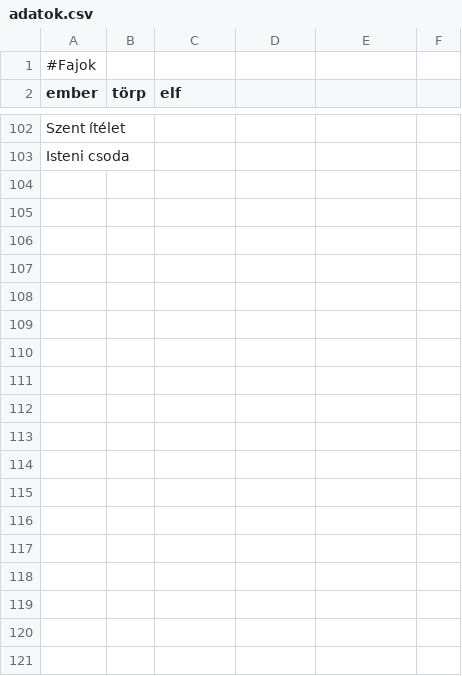
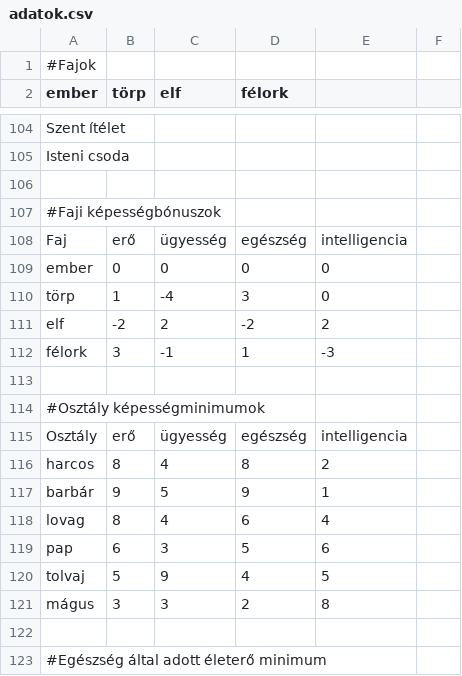
Before and after one commit to Lipcseyj/Kaoszrubin, a CSV file: MazeGame/adatok.csv, drawn as a sheet; only a part is shown, gaps mark what is left out; the diff covers the shown part only.

```diff
--- a/MazeGame/adatok.csv
+++ b/MazeGame/adatok.csv
@@ -1,2 +1,2 @@
 #Fajok,,,,,
-ember,törp,elf,,,
+ember,törp,elf,félork,,
@@ -103 +105,19 @@ Szent ítélet,,,,,
 Isteni csoda,,,,,
+,,,,,
+#Faji képességbónuszok,,,,,
+Faj,erő,ügyesség,egészség,intelligencia,
+ember,0,0,0,0,
+törp,1,-4,3,0,
+elf,-2,2,-2,2,
+félork,3,-1,1,-3,
+,,,,,
+#Osztály képességminimumok,,,,,
+Osztály,erő,ügyesség,egészség,intelligencia,
+harcos,8,4,8,2,
+barbár,9,5,9,1,
+lovag,8,4,6,4,
+pap,6,3,5,6,
+tolvaj,5,9,4,5,
+mágus,3,3,2,8,
+,,,,,
+#Egészség által adott életerő minimum,,,,,
```
Also changed, not shown: 30 added rows elsewhere in this file, 13 other files.
